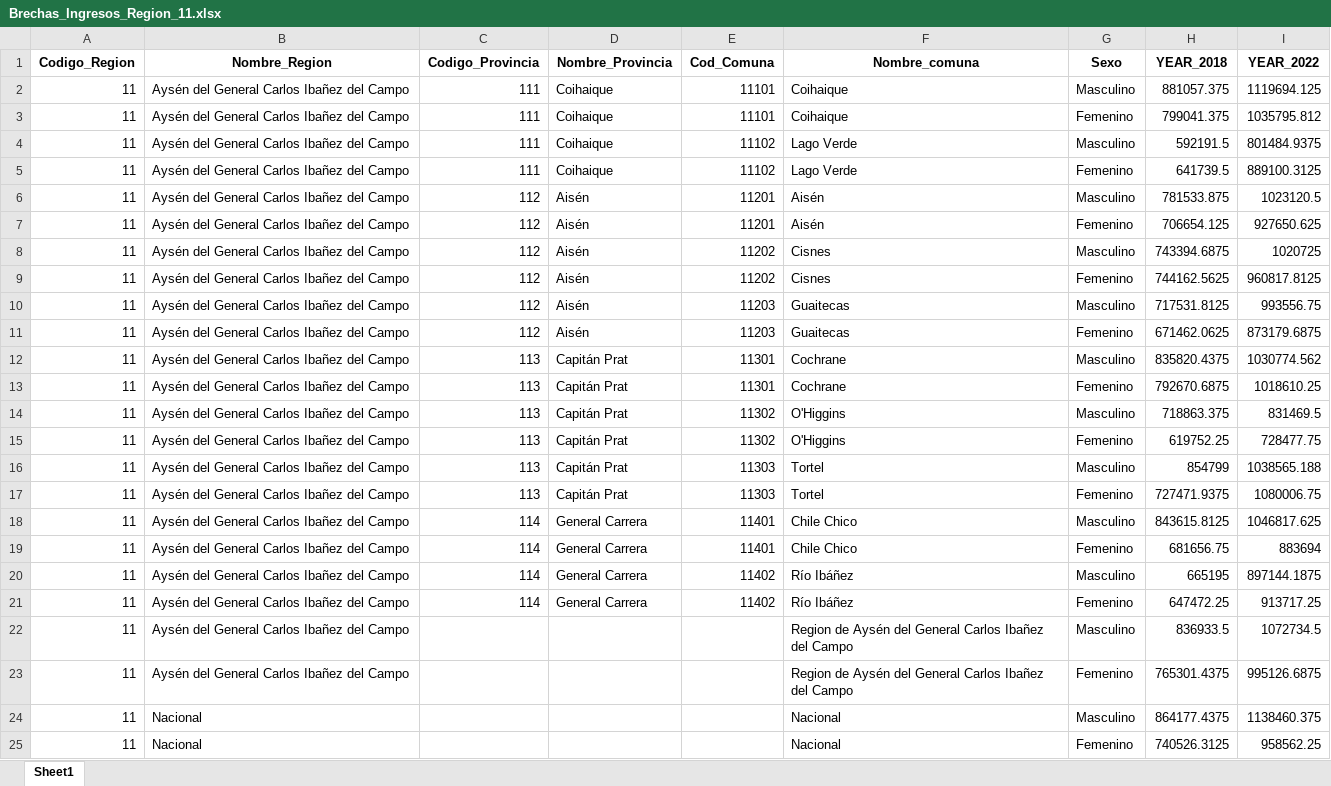
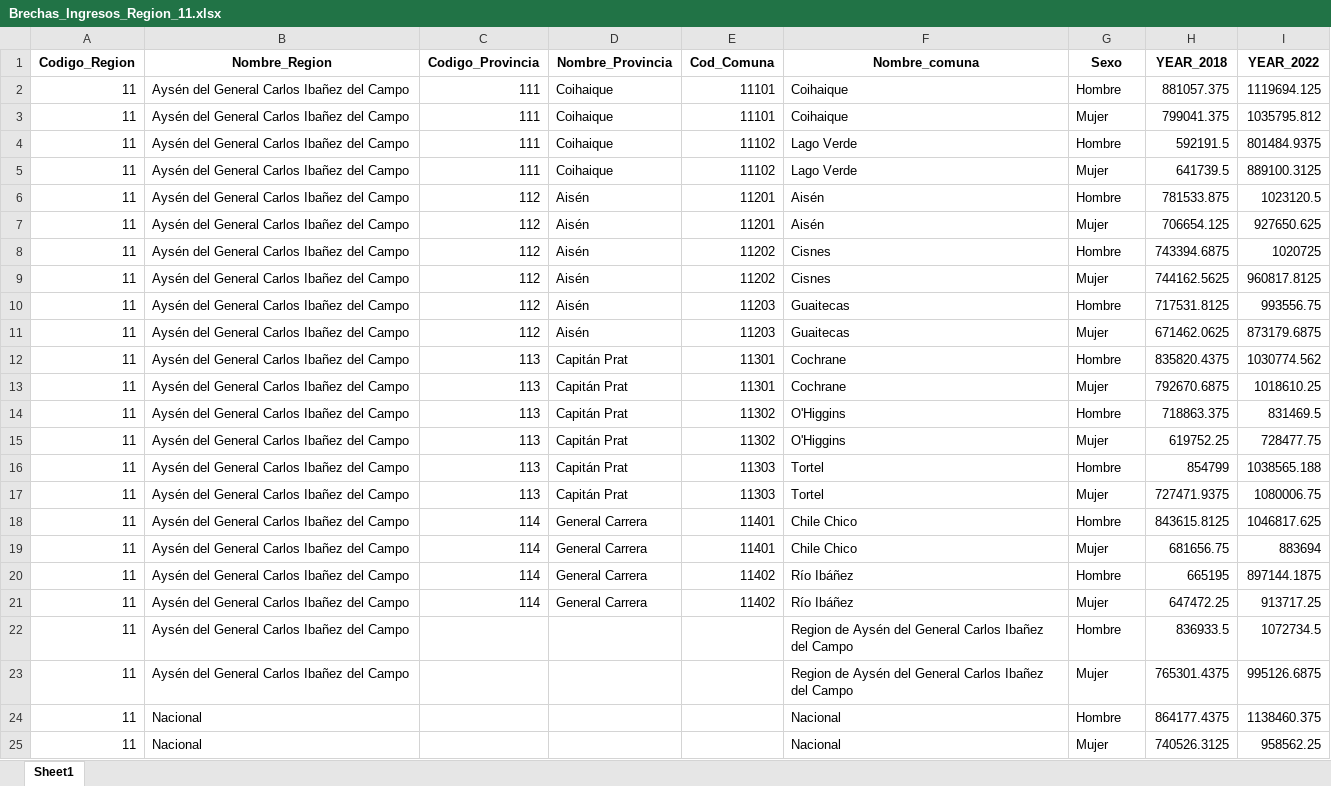
Before and after one commit to sefarias/dashboard-indicadores, an Excel workbook: Datos/BRECHAS_ING/Brechas_Ingresos_Region_11.xlsx, sheet Sheet1, drawn as a sheet; values as stored, in another font and other column widths than the file's, no borders; the diff names each change by its address in the sheet, - before the commit and + after, or states it on an @@ line.

```diff
--- a/Datos/BRECHAS_ING/Brechas_Ingresos_Region_11.xlsx (sheet Sheet1)
+++ b/Datos/BRECHAS_ING/Brechas_Ingresos_Region_11.xlsx (sheet Sheet1)
-G2 (Sexo): Masculino
+G2 (Sexo): Hombre
-G3 (Sexo): Femenino
+G3 (Sexo): Mujer
-G4 (Sexo): Masculino
+G4 (Sexo): Hombre
-G5 (Sexo): Femenino
+G5 (Sexo): Mujer
-G6 (Sexo): Masculino
+G6 (Sexo): Hombre
-G7 (Sexo): Femenino
+G7 (Sexo): Mujer
-G8 (Sexo): Masculino
+G8 (Sexo): Hombre
-G9 (Sexo): Femenino
+G9 (Sexo): Mujer
-G10 (Sexo): Masculino
+G10 (Sexo): Hombre
-G11 (Sexo): Femenino
+G11 (Sexo): Mujer
-G12 (Sexo): Masculino
+G12 (Sexo): Hombre
-G13 (Sexo): Femenino
+G13 (Sexo): Mujer
-G14 (Sexo): Masculino
+G14 (Sexo): Hombre
-G15 (Sexo): Femenino
+G15 (Sexo): Mujer
-G16 (Sexo): Masculino
+G16 (Sexo): Hombre
-G17 (Sexo): Femenino
+G17 (Sexo): Mujer
-G18 (Sexo): Masculino
+G18 (Sexo): Hombre
-G19 (Sexo): Femenino
+G19 (Sexo): Mujer
-G20 (Sexo): Masculino
+G20 (Sexo): Hombre
-G21 (Sexo): Femenino
+G21 (Sexo): Mujer
-G22 (Sexo): Masculino
+G22 (Sexo): Hombre
-G23 (Sexo): Femenino
+G23 (Sexo): Mujer
-G24 (Sexo): Masculino
+G24 (Sexo): Hombre
-G25 (Sexo): Femenino
+G25 (Sexo): Mujer
```
Also changed, not shown: Datos/BRECHAS_ING/Brechas_Ingresos_Region_12.xlsx, Datos/BRECHAS_ING/Brechas_Ingresos_Region_13.xlsx, 13 other files.
